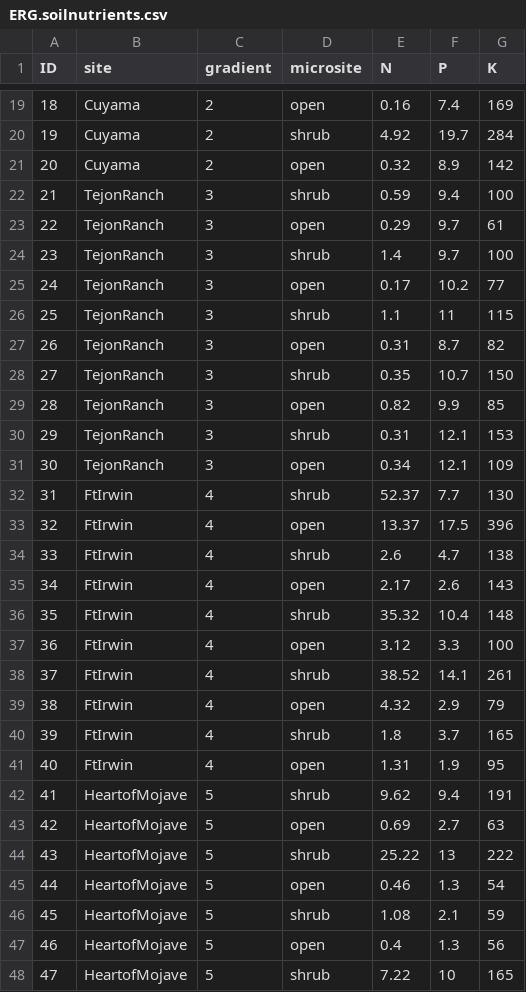
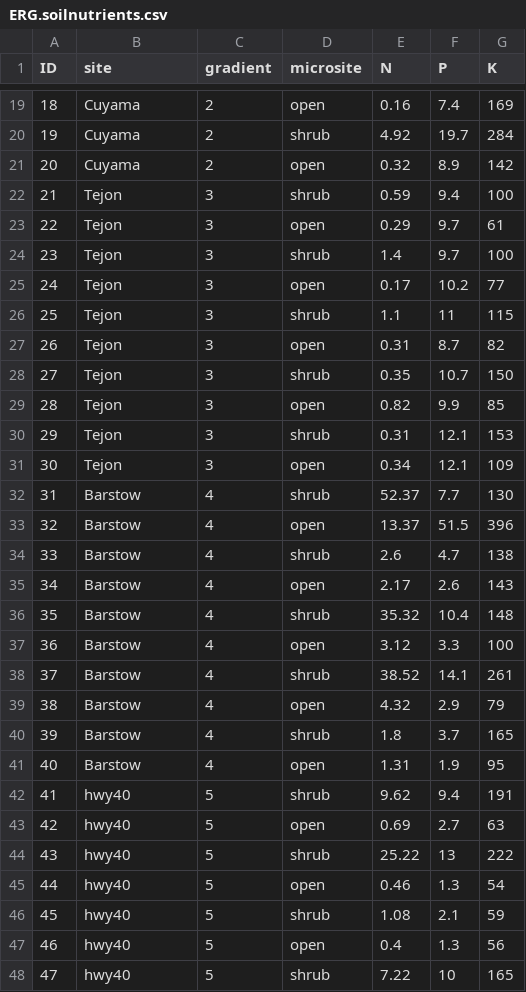
Before and after one commit to afilazzola/ERG_2016-2017, a CSV file: Data/ERG.soilnutrients.csv, drawn as a sheet; only a part is shown, gaps mark what is left out; the diff covers the shown part only.

```diff
--- a/Data/ERG.soilnutrients.csv
+++ b/Data/ERG.soilnutrients.csv
@@ -21,28 +21,28 @@ ID,site,gradient,microsite,N,P,K
 20,Cuyama,2,open,0.32,8.9,142
-21,TejonRanch,3,shrub,0.59,9.4,100
-22,TejonRanch,3,open,0.29,9.7,61
-23,TejonRanch,3,shrub,1.4,9.7,100
-24,TejonRanch,3,open,0.17,10.2,77
-25,TejonRanch,3,shrub,1.1,11,115
-26,TejonRanch,3,open,0.31,8.7,82
-27,TejonRanch,3,shrub,0.35,10.7,150
-28,TejonRanch,3,open,0.82,9.9,85
-29,TejonRanch,3,shrub,0.31,12.1,153
-30,TejonRanch,3,open,0.34,12.1,109
-31,FtIrwin,4,shrub,52.37,7.7,130
-32,FtIrwin,4,open,13.37,17.5,396
-33,FtIrwin,4,shrub,2.6,4.7,138
-34,FtIrwin,4,open,2.17,2.6,143
-35,FtIrwin,4,shrub,35.32,10.4,148
-36,FtIrwin,4,open,3.12,3.3,100
-37,FtIrwin,4,shrub,38.52,14.1,261
-38,FtIrwin,4,open,4.32,2.9,79
-39,FtIrwin,4,shrub,1.8,3.7,165
-40,FtIrwin,4,open,1.31,1.9,95
-41,HeartofMojave,5,shrub,9.62,9.4,191
-42,HeartofMojave,5,open,0.69,2.7,63
-43,HeartofMojave,5,shrub,25.22,13,222
-44,HeartofMojave,5,open,0.46,1.3,54
-45,HeartofMojave,5,shrub,1.08,2.1,59
-46,HeartofMojave,5,open,0.4,1.3,56
-47,HeartofMojave,5,shrub,7.22,10,165
+21,Tejon,3,shrub,0.59,9.4,100
+22,Tejon,3,open,0.29,9.7,61
+23,Tejon,3,shrub,1.4,9.7,100
+24,Tejon,3,open,0.17,10.2,77
+25,Tejon,3,shrub,1.1,11,115
+26,Tejon,3,open,0.31,8.7,82
+27,Tejon,3,shrub,0.35,10.7,150
+28,Tejon,3,open,0.82,9.9,85
+29,Tejon,3,shrub,0.31,12.1,153
+30,Tejon,3,open,0.34,12.1,109
+31,Barstow,4,shrub,52.37,7.7,130
+32,Barstow,4,open,13.37,51.5,396
+33,Barstow,4,shrub,2.6,4.7,138
+34,Barstow,4,open,2.17,2.6,143
+35,Barstow,4,shrub,35.32,10.4,148
+36,Barstow,4,open,3.12,3.3,100
+37,Barstow,4,shrub,38.52,14.1,261
+38,Barstow,4,open,4.32,2.9,79
+39,Barstow,4,shrub,1.8,3.7,165
+40,Barstow,4,open,1.31,1.9,95
+41,hwy40,5,shrub,9.62,9.4,191
+42,hwy40,5,open,0.69,2.7,63
+43,hwy40,5,shrub,25.22,13,222
+44,hwy40,5,open,0.46,1.3,54
+45,hwy40,5,shrub,1.08,2.1,59
+46,hwy40,5,open,0.4,1.3,56
+47,hwy40,5,shrub,7.22,10,165
```
Also changed, not shown: 13 edited cells elsewhere in this file, Data/ERG.communitydata.csv, Data/ERG.shrub.csv, 14 other files.
